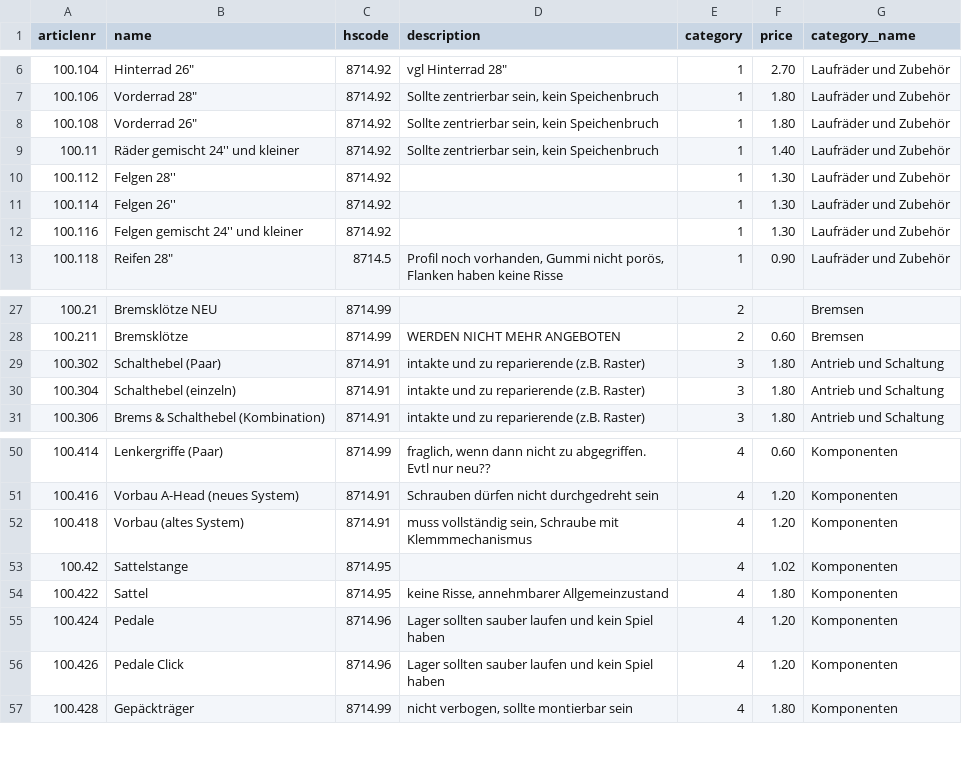
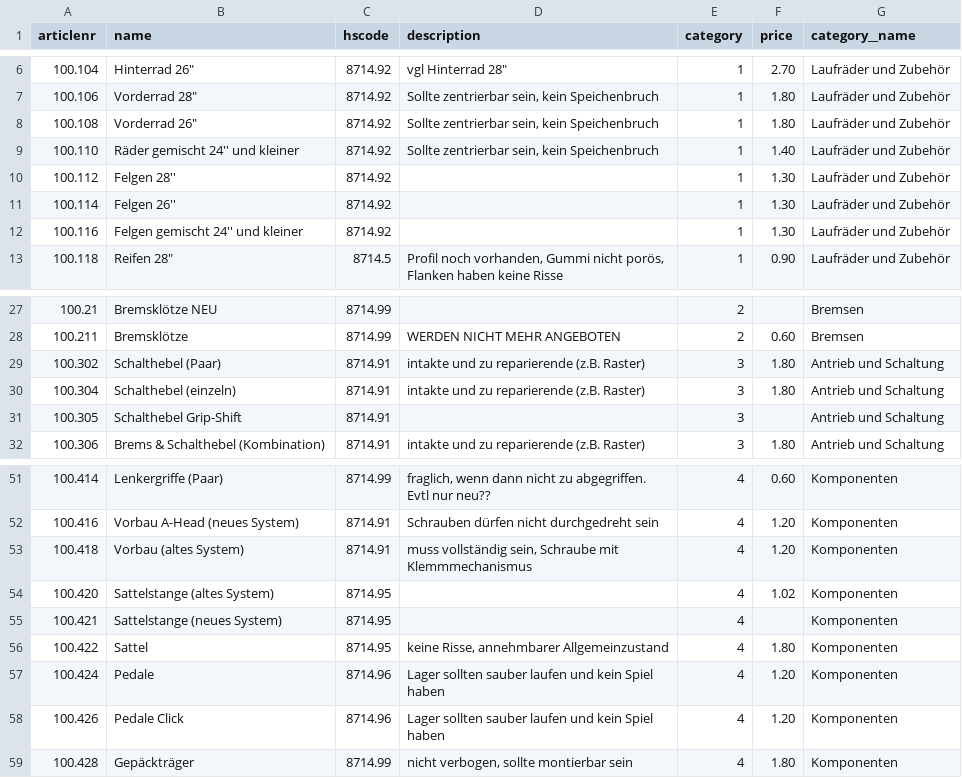
Before and after one commit to velafrica/velafrica-django, a CSV file: initial_data/Product.csv, drawn as a sheet; only a part is shown, gaps mark what is left out.

Commit message:
update initial Products, pimp admin stock view

```diff
--- a/initial_data/Product.csv
+++ b/initial_data/Product.csv
@@ -8,3 +8,3 @@ articlenr,name,hscode,description,category,price,category__name
 100.108,"Vorderrad 26""",8714.92,"Sollte zentrierbar sein, kein Speichenbruch",1,1.80,Laufräder und Zubehör
-100.11,Räder gemischt 24'' und kleiner,8714.92,"Sollte zentrierbar sein, kein Speichenbruch",1,1.40,Laufräder und Zubehör
+100.110,Räder gemischt 24'' und kleiner,8714.92,"Sollte zentrierbar sein, kein Speichenbruch",1,1.40,Laufräder und Zubehör
 100.112,Felgen 28'',8714.92,,1,1.30,Laufräder und Zubehör
@@ -30,2 +30,3 @@ articlenr,name,hscode,description,category,price,category__name
 100.304,Schalthebel (einzeln),8714.91,intakte und zu reparierende (z.B. Raster),3,1.80,Antrieb und Schaltung
+100.305,Schalthebel Grip-Shift,8714.91,,3,,Antrieb und Schaltung
 100.306,Brems & Schalthebel (Kombination),8714.91,intakte und zu reparierende (z.B. Raster),3,1.80,Antrieb und Schaltung
@@ -52,3 +53,4 @@ articlenr,name,hscode,description,category,price,category__name
 100.418,Vorbau (altes System),8714.91,"muss vollständig sein, Schraube mit Klemmmechanismus",4,1.20,Komponenten
-100.42,Sattelstange,8714.95,,4,1.02,Komponenten
+100.420,Sattelstange (altes System),8714.95,,4,1.02,Komponenten
+100.421,Sattelstange (neues System),8714.95,,4,,Komponenten
 100.422,Sattel,8714.95,"keine Risse, annehmbarer Allgemeinzustand",4,1.80,Komponenten
```
Also changed, not shown: 1 other file.
